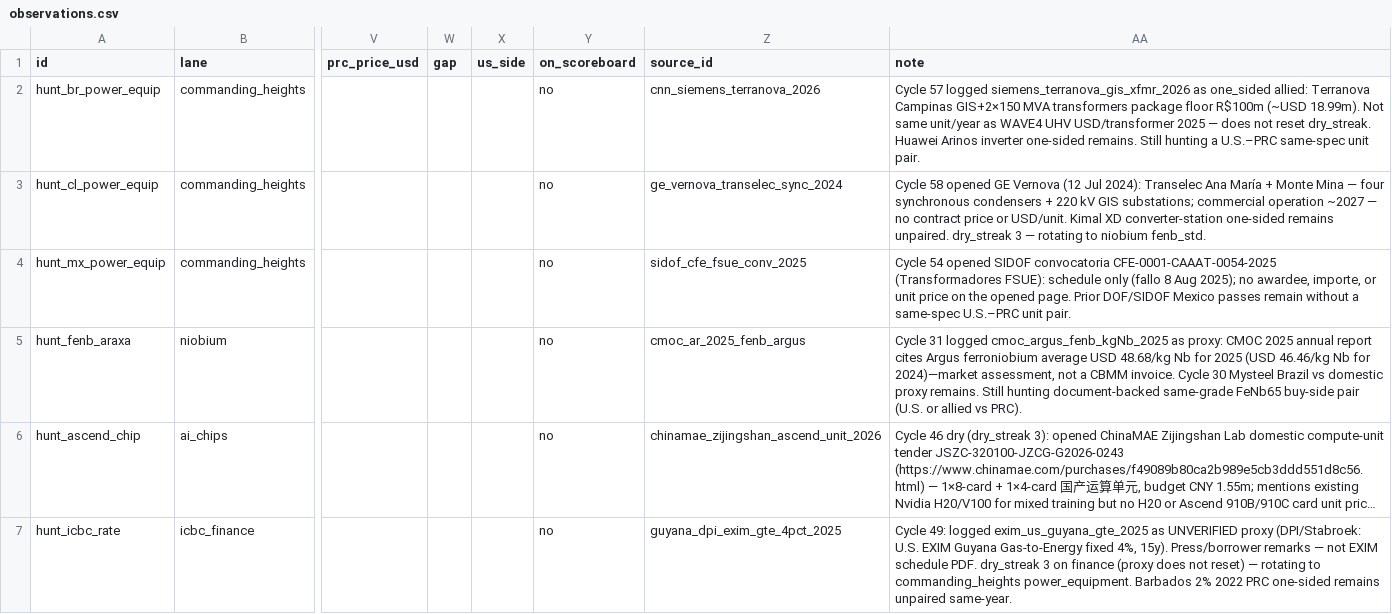
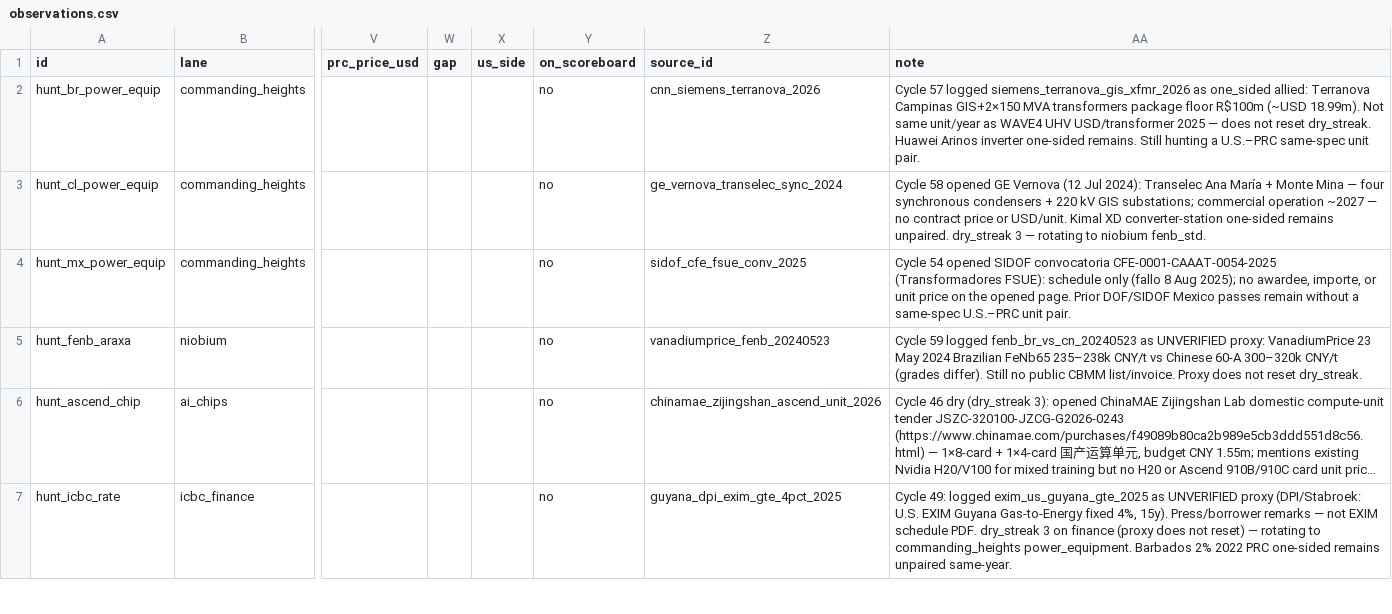
Before and after one commit to blpetrihos-hub/buy-side-net, a CSV file: data/codebook/observations.csv, drawn as a sheet; only a part is shown, gaps mark what is left out; long unchanged cells end in …; the diff covers the shown part only; the diff names each change by its address in the sheet, - before the commit and + after, or states it on an @@ line.

```diff
--- a/data/codebook/observations.csv
+++ b/data/codebook/observations.csv
-Z5 (source_id): cmoc_ar_2025_fenb_argus
+Z5 (source_id): vanadiumprice_fenb_20240523
-AA5 (note): Cycle 31 logged cmoc_argus_fenb_kgNb_2025 as proxy: CMOC 2025 annual report cites Argus ferroniobium average USD 48.68/kg Nb for 2025 (USD 46.46/kg Nb for 2024)—market assessment, not a CBMM invoice. Cycle 30 Mysteel Brazil vs domestic proxy remains. Still hunting document-backed same-grade FeNb65 buy-side pair (U.S. or allied vs PRC).
+AA5 (note): Cycle 59 logged fenb_br_vs_cn_20240523 as UNVERIFIED proxy: VanadiumPrice 23 May 2024 Brazilian FeNb65 235–238k CNY/t vs Chinese 60-A 300–320k CNY/t (grades differ). Still no public CBMM list/invoice. Proxy does not reset dry_streak.
```
Also changed, not shown: 1 added row elsewhere in this file, 8 other files.
